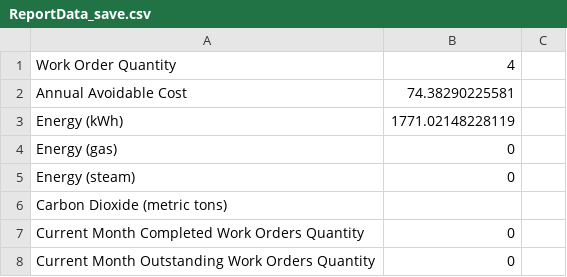
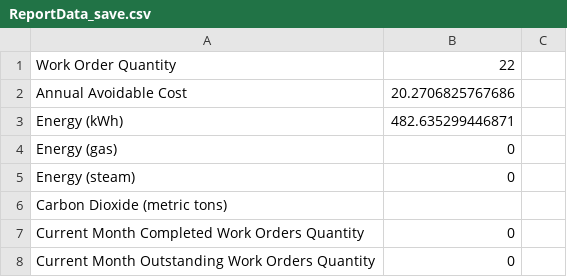
Before and after one commit to dddomin3/SavingsCalc, a CSV file: ReportData_save.csv, drawn as a sheet; only a part is shown; the diff covers the shown part only.

```diff
--- a/ReportData_save.csv
+++ b/ReportData_save.csv
@@ -1,4 +1,4 @@
-Work Order Quantity,4
-Annual Avoidable Cost,74.38290225581
-Energy (kWh),1771.02148228119
+Work Order Quantity,22
+Annual Avoidable Cost,20.2706825767686
+Energy (kWh),482.635299446871
 Energy (gas),0
```
Also changed, not shown: 5 added rows, 5 removed rows and 9 edited cells elsewhere in this file, HistoryConsole.csv, HistoryConsole_NEW.csv, 10 other files.
